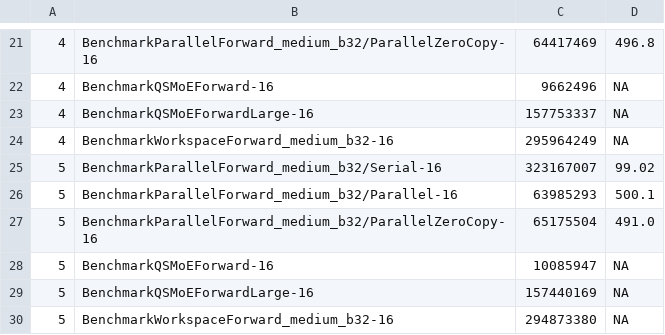
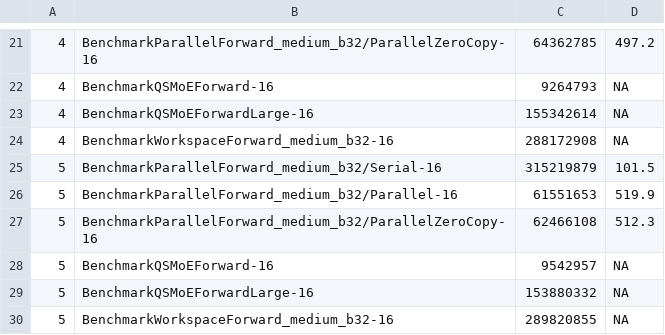
Before and after one commit to phenomenon0/Manifold-constrained, a TSV file: artifacts/bench/perf_multirun_samples.tsv, drawn as a sheet; only a part is shown, gaps mark what is left out; the diff covers the shown part only.

```diff
--- a/artifacts/bench/perf_multirun_samples.tsv
+++ b/artifacts/bench/perf_multirun_samples.tsv
@@ -21,10 +21,10 @@
-4	BenchmarkParallelForward_medium_b32/ParallelZeroCopy-16	64417469	496.8
-4	BenchmarkQSMoEForward-16	9662496	NA
-4	BenchmarkQSMoEForwardLarge-16	157753337	NA
-4	BenchmarkWorkspaceForward_medium_b32-16	295964249	NA
-5	BenchmarkParallelForward_medium_b32/Serial-16	323167007	99.02
-5	BenchmarkParallelForward_medium_b32/Parallel-16	63985293	500.1
-5	BenchmarkParallelForward_medium_b32/ParallelZeroCopy-16	65175504	491.0
-5	BenchmarkQSMoEForward-16	10085947	NA
-5	BenchmarkQSMoEForwardLarge-16	157440169	NA
-5	BenchmarkWorkspaceForward_medium_b32-16	294873380	NA
+4	BenchmarkParallelForward_medium_b32/ParallelZeroCopy-16	64362785	497.2
+4	BenchmarkQSMoEForward-16	9264793	NA
+4	BenchmarkQSMoEForwardLarge-16	155342614	NA
+4	BenchmarkWorkspaceForward_medium_b32-16	288172908	NA
+5	BenchmarkParallelForward_medium_b32/Serial-16	315219879	101.5
+5	BenchmarkParallelForward_medium_b32/Parallel-16	61551653	519.9
+5	BenchmarkParallelForward_medium_b32/ParallelZeroCopy-16	62466108	512.3
+5	BenchmarkQSMoEForward-16	9542957	NA
+5	BenchmarkQSMoEForwardLarge-16	153880332	NA
+5	BenchmarkWorkspaceForward_medium_b32-16	289820855	NA
```
Also changed, not shown: 31 edited cells elsewhere in this file, artifacts/bench/perf_multirun_stats.csv, 34 other files.
